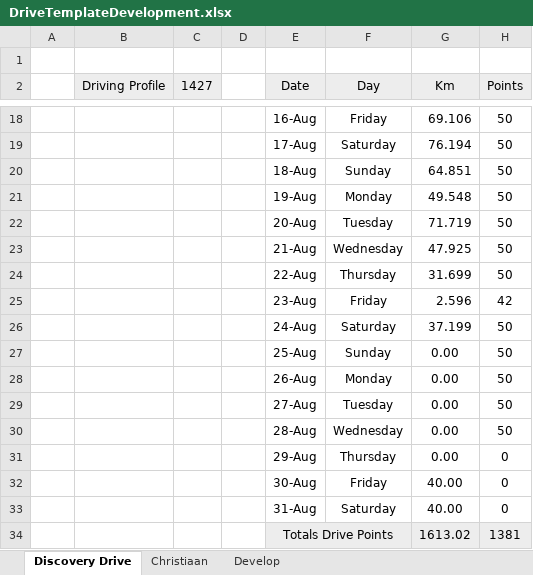
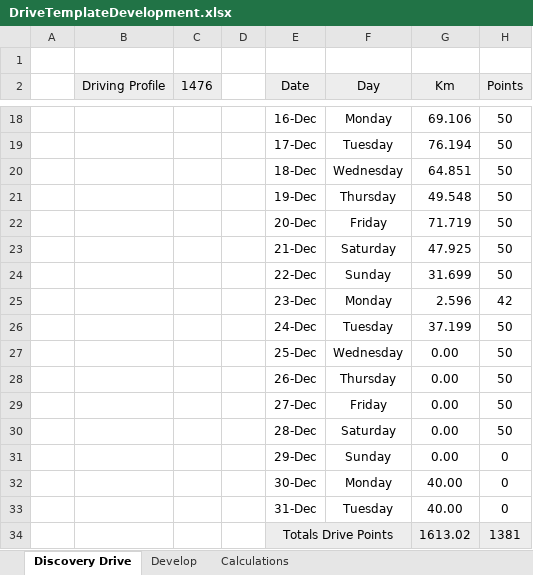
Before and after one commit to StefanObie/DriveAssistant, an Excel workbook: DriveTemplateDevelopment.xlsx, sheet Discovery Drive, drawn as a sheet; only a part is shown, gaps mark what is left out; values as stored, in another font and other column widths than the file's, no borders; the diff covers the shown part only; the diff names each change by its address in the sheet, - before the commit and + after, or states it on an @@ line.

```diff
--- a/DriveTemplateDevelopment.xlsx (sheet Discovery Drive)
+++ b/DriveTemplateDevelopment.xlsx (sheet Discovery Drive)
-sheet tab: Christiaan
+sheet tab: Calculations
-C2: 1427
+C2: 1476
-E18 (Date): 16-Aug
+E18 (Date): 16-Dec
-F18 (Day): Friday
+F18 (Day): Monday
-E19 (Date): 17-Aug
+E19 (Date): 17-Dec
-F19 (Day): Saturday
+F19 (Day): Tuesday
-E20 (Date): 18-Aug
+E20 (Date): 18-Dec
-F20 (Day): Sunday
+F20 (Day): Wednesday
-E21 (Date): 19-Aug
+E21 (Date): 19-Dec
-F21 (Day): Monday
+F21 (Day): Thursday
-E22 (Date): 20-Aug
+E22 (Date): 20-Dec
-F22 (Day): Tuesday
+F22 (Day): Friday
-E23 (Date): 21-Aug
+E23 (Date): 21-Dec
-F23 (Day): Wednesday
+F23 (Day): Saturday
-E24 (Date): 22-Aug
+E24 (Date): 22-Dec
-F24 (Day): Thursday
+F24 (Day): Sunday
-E25 (Date): 23-Aug
+E25 (Date): 23-Dec
-F25 (Day): Friday
+F25 (Day): Monday
-E26 (Date): 24-Aug
+E26 (Date): 24-Dec
-F26 (Day): Saturday
+F26 (Day): Tuesday
-E27 (Date): 25-Aug
+E27 (Date): 25-Dec
-F27 (Day): Sunday
+F27 (Day): Wednesday
-E28 (Date): 26-Aug
+E28 (Date): 26-Dec
-F28 (Day): Monday
+F28 (Day): Thursday
-E29 (Date): 27-Aug
+E29 (Date): 27-Dec
-F29 (Day): Tuesday
+F29 (Day): Friday
-E30 (Date): 28-Aug
+E30 (Date): 28-Dec
-F30 (Day): Wednesday
+F30 (Day): Saturday
-E31 (Date): 29-Aug
+E31 (Date): 29-Dec
-F31 (Day): Thursday
+F31 (Day): Sunday
-E32 (Date): 30-Aug
+E32 (Date): 30-Dec
-F32 (Day): Friday
+F32 (Day): Monday
-E33 (Date): 31-Aug
+E33 (Date): 31-Dec
-F33 (Day): Saturday
+F33 (Day): Tuesday
```
Also changed, not shown: 31 edited cells elsewhere in this sheet, sheet Develop, ExcelDriveSummary/DriveSummary.xlsx, 25 other files.
